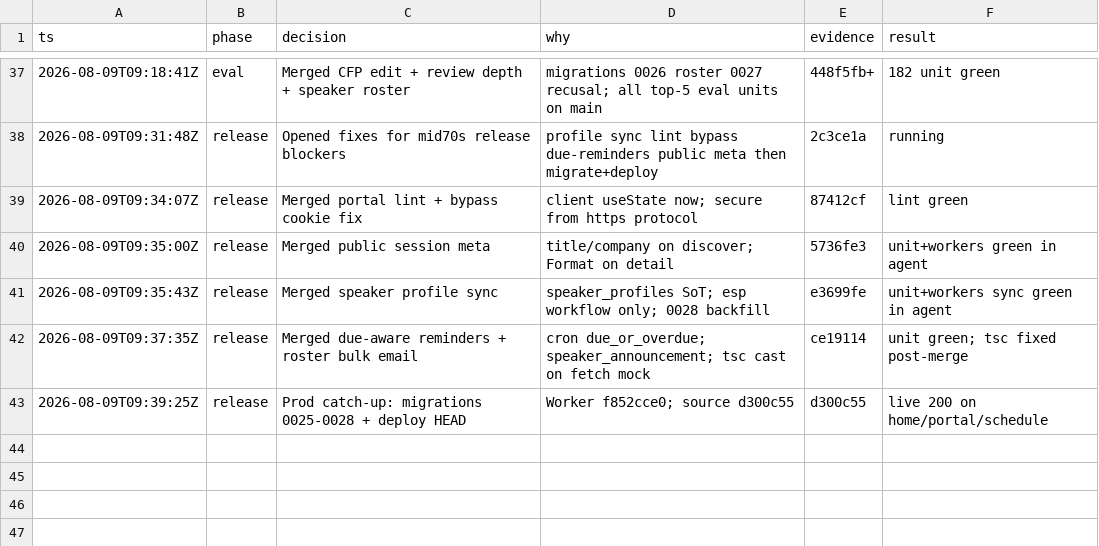
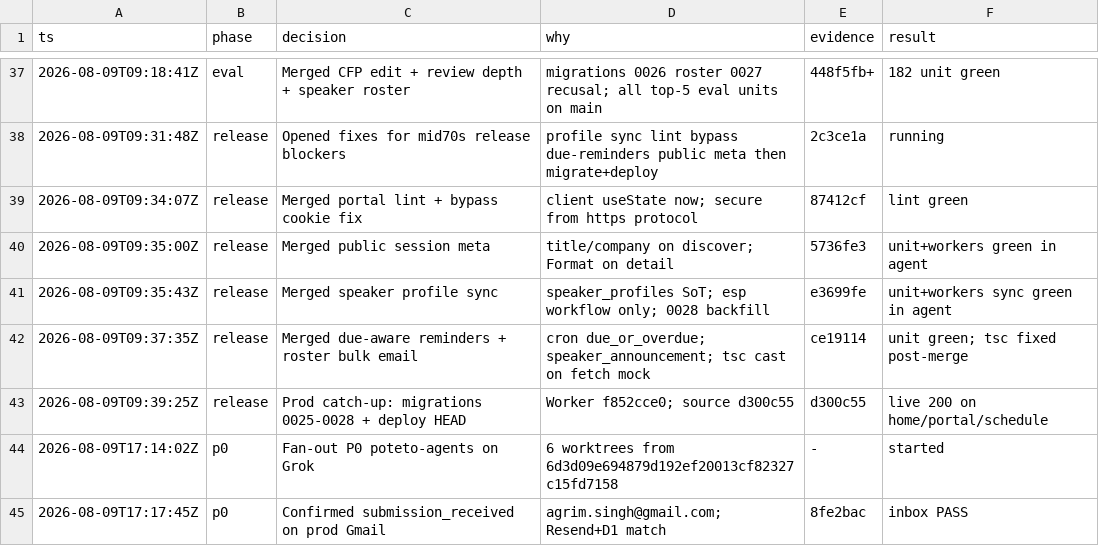
Before and after one commit to agrimsingh/conference-engine, a TSV file: .audit/roadmap-build.tsv, drawn as a sheet; only a part is shown, gaps mark what is left out.

```diff
--- a/.audit/roadmap-build.tsv
+++ b/.audit/roadmap-build.tsv
@@ -43 +43,3 @@ ts	phase	decision	why	evidence	result
 2026-08-09T09:39:25Z	release	Prod catch-up: migrations 0025-0028 + deploy HEAD	Worker f852cce0; source d300c55	d300c55	live 200 on home/portal/schedule
+2026-08-09T17:14:02Z	p0	Fan-out P0 poteto-agents on Grok	6 worktrees from 6d3d09e694879d192ef20013cf82327c15fd7158	-	started
+2026-08-09T17:17:45Z	p0	Confirmed submission_received on prod Gmail	agrim.singh@gmail.com; Resend+D1 match	8fe2bac	inbox PASS
```
